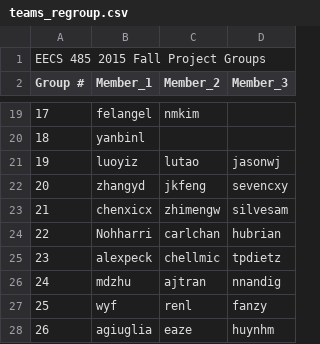
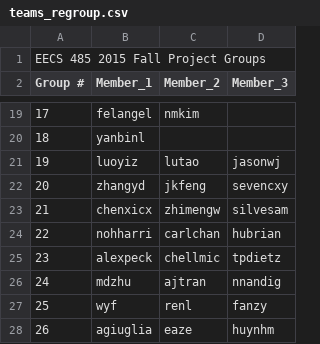
Before and after one commit to levinsonalex/admin, a CSV file: teams_regroup.csv, drawn as a sheet; only a part is shown, gaps mark what is left out; the diff covers the shown part only.

```diff
--- a/teams_regroup.csv
+++ b/teams_regroup.csv
@@ -24 +24 @@ Group #,Member_1,Member_2,Member_3
-22,Nohharri,carlchan,hubrian
+22,nohharri,carlchan,hubrian,
```
Also changed, not shown: 10 added rows and 20 edited cells elsewhere in this file.
